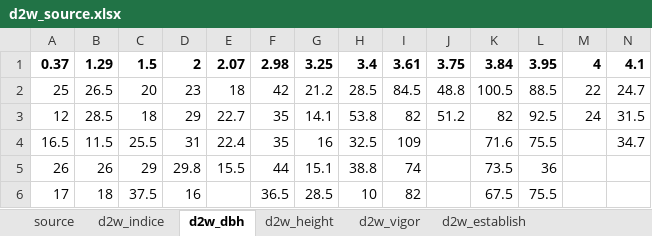
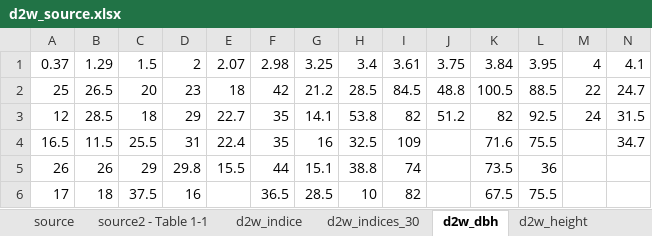
Before and after one commit to fisherra/dendrochronology, an Excel workbook: Bijou_Creek/Indices - Depth to Water/d2w_source.xlsx, sheet d2w_dbh, drawn as a sheet; only a part is shown; values as stored, in another font and other column widths than the file's, no borders; the diff covers the shown part only; the diff names each change by its address in the sheet, - before the commit and + after, or states it on an @@ line.

```diff
--- a/Bijou_Creek/Indices - Depth to Water/d2w_source.xlsx (sheet d2w_dbh)
+++ b/Bijou_Creek/Indices - Depth to Water/d2w_source.xlsx (sheet d2w_dbh)
+sheet tab: source2 - Table 1-1
+sheet tab: d2w_indices_30
-A1:N1 bold: on
+A1:N1 bold: off
```
Also changed, not shown: cell formats elsewhere in this sheet, 3 other files.
